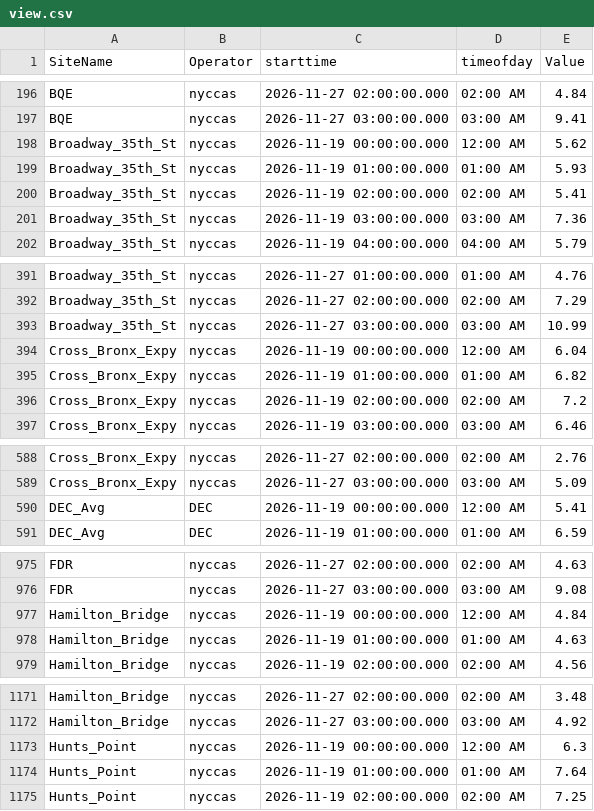
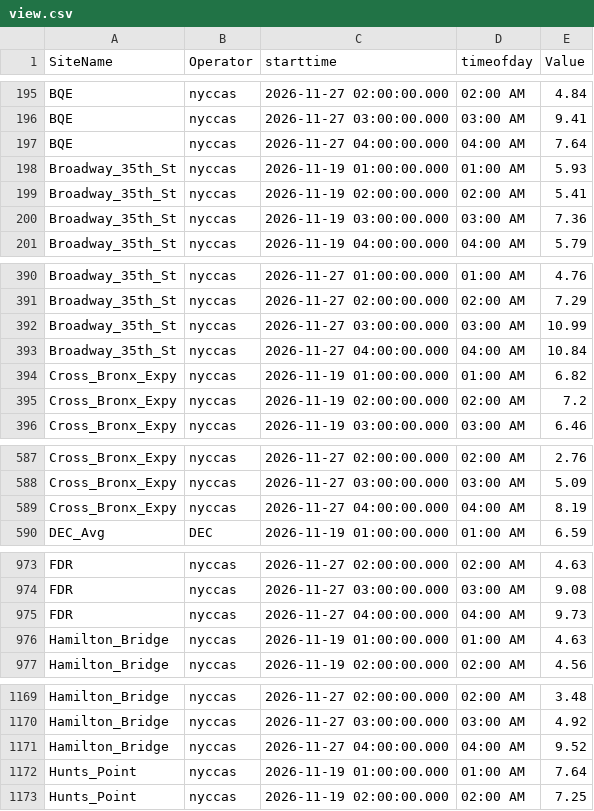
Before and after one commit to nychealth/nyccas-data, a CSV file: portal/view.csv, drawn as a sheet; only a part is shown, gaps mark what is left out; removed rows and columns are numbered as before the commit, all else as after; the diff covers the shown part only; the diff names each change by its address in the sheet, - before the commit and + after, or states it on an @@ line.

Commit message:
File generated on 2026-11-27 05:45:03

```diff
--- a/portal/view.csv
+++ b/portal/view.csv
-row 198: Broadway_35th_St | nyccas | 2026-11-19 00:00:00.000 | 12:00 AM | 5.62
+row 197: BQE | nyccas | 2026-11-27 04:00:00.000 | 04:00 AM | 7.64
-row 394: Cross_Bronx_Expy | nyccas | 2026-11-19 00:00:00.000 | 12:00 AM | 6.04
+row 393: Broadway_35th_St | nyccas | 2026-11-27 04:00:00.000 | 04:00 AM | 10.84
-row 590: DEC_Avg | DEC | 2026-11-19 00:00:00.000 | 12:00 AM | 5.41
+row 589: Cross_Bronx_Expy | nyccas | 2026-11-27 04:00:00.000 | 04:00 AM | 8.19
-row 977: Hamilton_Bridge | nyccas | 2026-11-19 00:00:00.000 | 12:00 AM | 4.84
+row 975: FDR | nyccas | 2026-11-27 04:00:00.000 | 04:00 AM | 9.73
-row 1173: Hunts_Point | nyccas | 2026-11-19 00:00:00.000 | 12:00 AM | 6.3
+row 1171: Hamilton_Bridge | nyccas | 2026-11-27 04:00:00.000 | 04:00 AM | 9.52
```
Also changed, not shown: 9 added rows and 9 removed rows elsewhere in this file.
